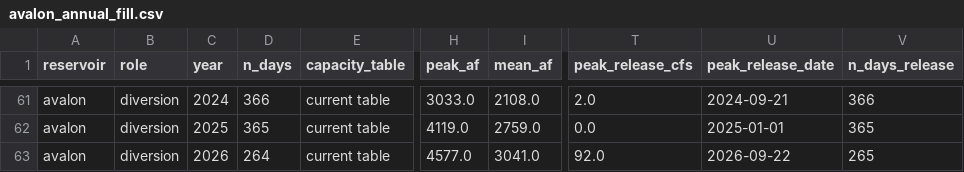
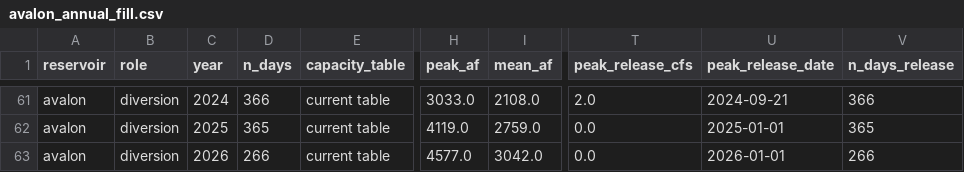
Before and after one commit to New-Mexico-Water/nmwater, a CSV file: reports/reservoirs/avalon_annual_fill.csv, drawn as a sheet; only a part is shown, gaps mark what is left out; the diff names each change by its address in the sheet, - before the commit and + after, or states it on an @@ line.

```diff
--- a/reports/reservoirs/avalon_annual_fill.csv
+++ b/reports/reservoirs/avalon_annual_fill.csv
-D63 (n_days): 264
+D63 (n_days): 266
-I63 (mean_af): 3041.0
+I63 (mean_af): 3042.0
-T63 (peak_release_cfs): 92.0
+T63 (peak_release_cfs): 0.0
-U63 (peak_release_date): 2026-09-22
+U63 (peak_release_date): 2026-01-01
-V63 (n_days_release): 265
+V63 (n_days_release): 266
```
Also changed, not shown: reports/reservoir_annual_fill.csv, reports/reservoirs/diamond_a_annual_fill.csv, 53 other files.
